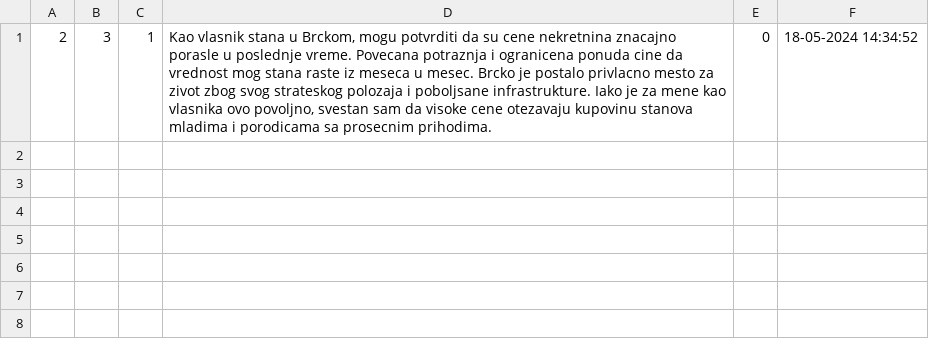
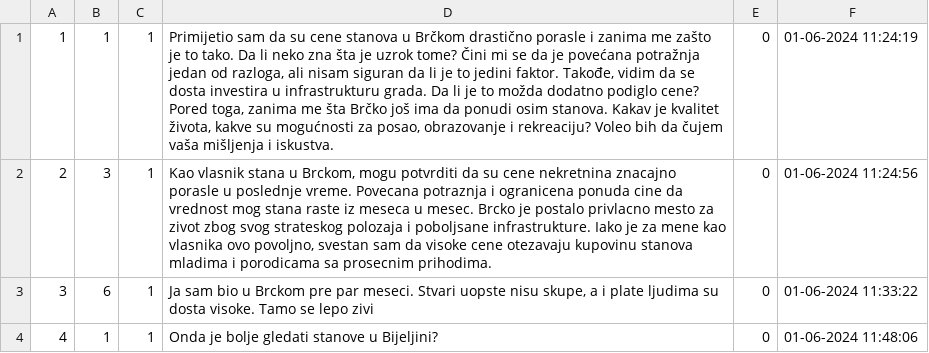
Before and after one commit to kzi-nastava/sims-ra-2024-group-2-team-a, a CSV file: Resources/Data/comment.csv, drawn as a sheet.

Commit message:
feat: Updated UI so comments are shown differently for users
- Refactored save function in backend so it calls other services
- Minor refactoring of SingInForm and main App

```diff
--- a/Resources/Data/comment.csv
+++ b/Resources/Data/comment.csv
@@ -1 +1,4 @@
-2|3|1|Kao vlasnik stana u Brckom, mogu potvrditi da su cene nekretnina znacajno porasle u poslednje vreme. Povecana potraznja i ogranicena ponuda cine da vrednost mog stana raste iz meseca u mesec. Brcko je postalo privlacno mesto za zivot zbog svog strateskog polozaja i poboljsane infrastrukture. Iako je za mene kao vlasnika ovo povoljno, svestan sam da visoke cene otezavaju kupovinu stanova mladima i porodicama sa prosecnim prihodima.|0|18-05-2024 14:34:52
+1|1|1|Primijetio sam da su cene stanova u Brčkom drastično porasle i zanima me zašto je to tako. Da li neko zna šta je uzrok tome? Čini mi se da je povećana potražnja jedan od razloga, ali nisam siguran da li je to jedini faktor. Takođe, vidim da se dosta investira u infrastrukturu grada. Da li je to možda dodatno podiglo cene? Pored toga, zanima me šta Brčko još ima da ponudi osim stanova. Kakav je kvalitet života, kakve su mogućnosti za posao, obrazovanje i rekreaciju? Voleo bih da čujem vaša mišljenja i iskustva.|0|01-06-2024 11:24:19
+2|3|1|Kao vlasnik stana u Brckom, mogu potvrditi da su cene nekretnina znacajno porasle u poslednje vreme. Povecana potraznja i ogranicena ponuda cine da vrednost mog stana raste iz meseca u mesec. Brcko je postalo privlacno mesto za zivot zbog svog strateskog polozaja i poboljsane infrastrukture. Iako je za mene kao vlasnika ovo povoljno, svestan sam da visoke cene otezavaju kupovinu stanova mladima i porodicama sa prosecnim prihodima.|0|01-06-2024 11:24:56
+3|6|1|Ja sam bio u Brckom pre par meseci. Stvari uopste nisu skupe, a i plate ljudima su dosta visoke. Tamo se lepo zivi|0|01-06-2024 11:33:22
+4|1|1|Onda je bolje gledati stanove u Bijeljini?|0|01-06-2024 11:48:06
```
Also changed, not shown: 11 other files.
